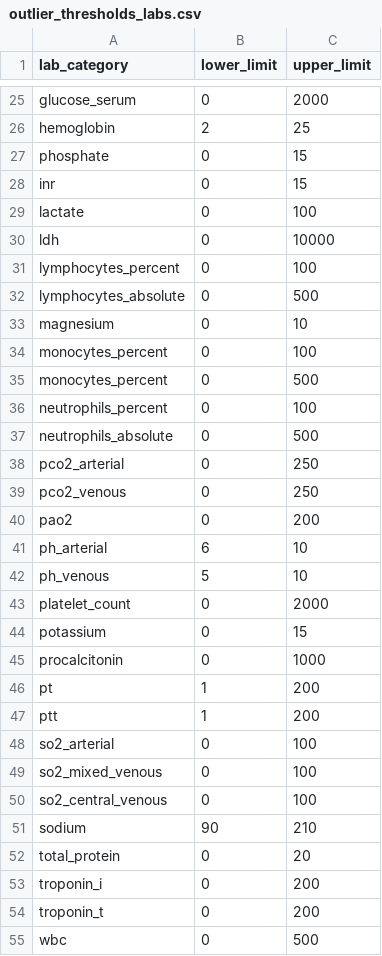
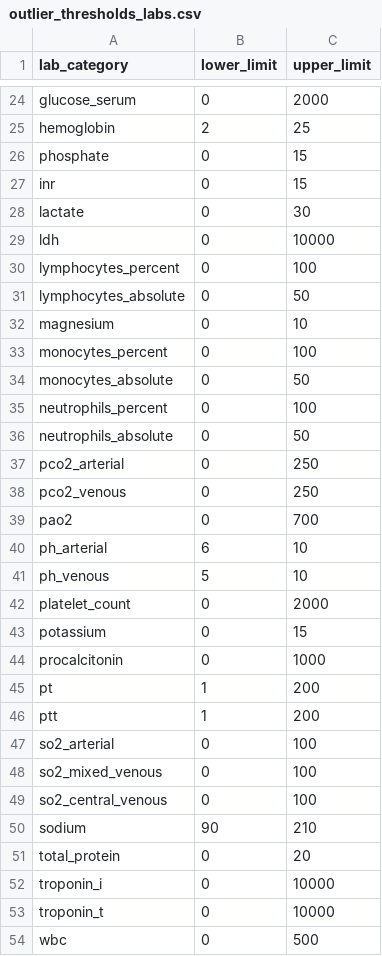
Before and after one commit to clif-consortium/CLIF, a CSV file: outlier-handling/outlier_thresholds_labs.csv, drawn as a sheet; only a part is shown, gaps mark what is left out; the diff covers the shown part only.

Commit message:
Update outlier_thresholds_labs.csv

```diff
--- a/outlier-handling/outlier_thresholds_labs.csv
+++ b/outlier-handling/outlier_thresholds_labs.csv
@@ -28,10 +27,10 @@ phosphate,0,15
 inr,0,15
-lactate,0,100
+lactate,0,30
 ldh,0,10000
 lymphocytes_percent,0,100
-lymphocytes_absolute, 0,500
+lymphocytes_absolute, 0,50
 magnesium,0,10
 monocytes_percent,0,100
-monocytes_percent,0,500
+monocytes_absolute,0,50
 neutrophils_percent,0,100
-neutrophils_absolute, 0, 500
+neutrophils_absolute, 0,50
@@ -39,3 +38,3 @@ pco2_arterial, 0, 250
 pco2_venous,0,250
-pao2,0,200
+pao2,0,700
 ph_arterial,6,10
@@ -52,4 +51,4 @@ sodium,90,210
 total_protein,0,20
-troponin_i,0,200
-troponin_t, 0,200
+troponin_i,0,10000
+troponin_t, 0,10000
 wbc,0,500
```
Also changed, not shown: 1 removed row, 1 moved row and 3 edited cells elsewhere in this file.
